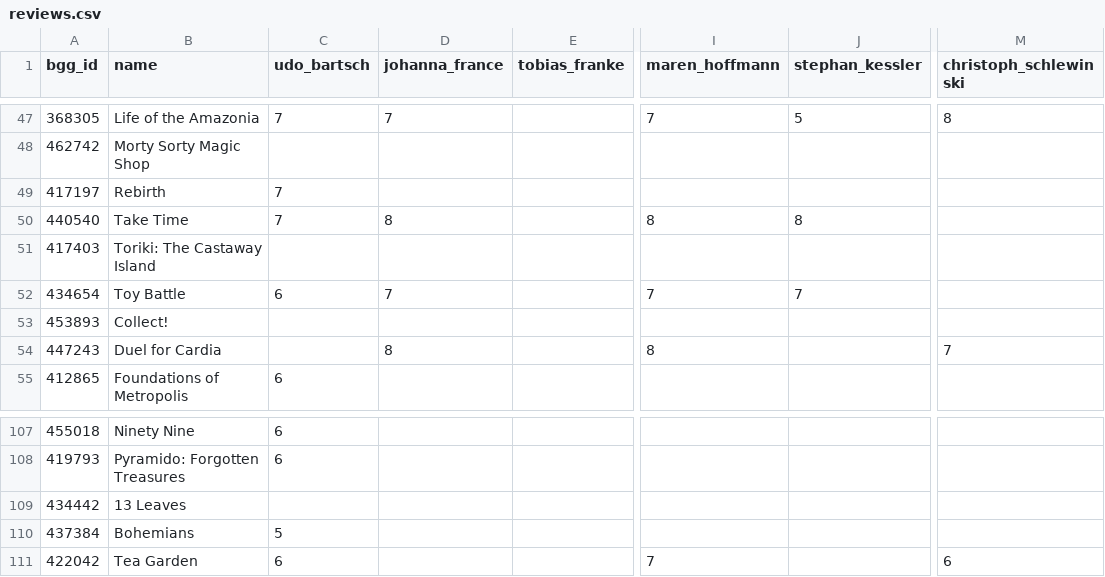
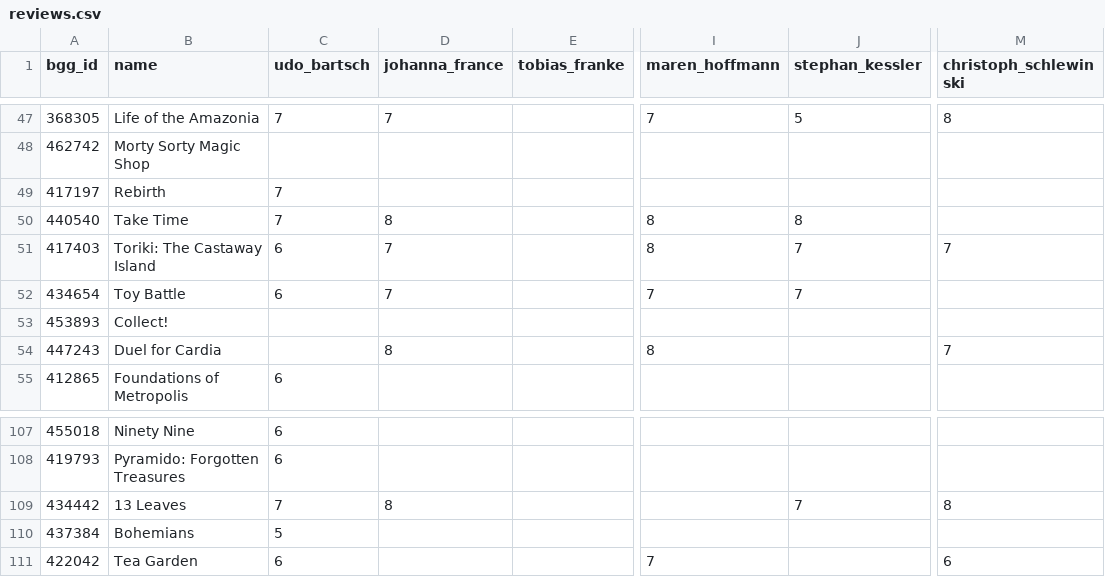
Before and after one commit to recommend-games/spiel-des-jahres, a CSV file: src/spiel_des_jahres/data/2026/reviews.csv, drawn as a sheet; only a part is shown, gaps mark what is left out; the diff covers the shown part only; the diff names each change by its address in the sheet, - before the commit and + after, or states it on an @@ line.

```diff
--- a/src/spiel_des_jahres/data/2026/reviews.csv
+++ b/src/spiel_des_jahres/data/2026/reviews.csv
-C51 (udo_bartsch): (empty)
+C51 (udo_bartsch): 6
-D51 (johanna_france): (empty)
+D51 (johanna_france): 7
-I51 (maren_hoffmann): (empty)
+I51 (maren_hoffmann): 8
-J51 (stephan_kessler): (empty)
+J51 (stephan_kessler): 7
-M51 (christoph_schlewinski): (empty)
+M51 (christoph_schlewinski): 7
-C109 (udo_bartsch): (empty)
+C109 (udo_bartsch): 7
-D109 (johanna_france): (empty)
+D109 (johanna_france): 8
-J109 (stephan_kessler): (empty)
+J109 (stephan_kessler): 7
-M109 (christoph_schlewinski): (empty)
+M109 (christoph_schlewinski): 8
```
Also changed, not shown: 12 added rows and 15 edited cells elsewhere in this file.
